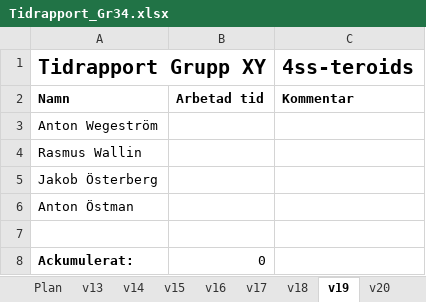
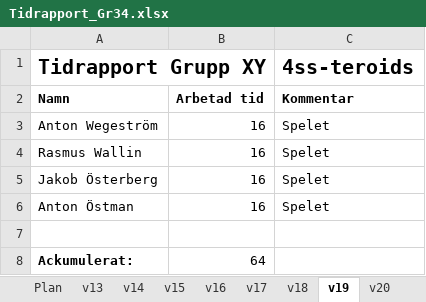
Before and after one commit to antwg/TSEA83, an Excel workbook: doc/Tidrapport_Gr34.xlsx, sheet v19, drawn as a sheet; values as stored, in another font and other column widths than the file's, no borders; the diff names each change by its address in the sheet, - before the commit and + after, or states it on an @@ line.

```diff
--- a/doc/Tidrapport_Gr34.xlsx (sheet v19)
+++ b/doc/Tidrapport_Gr34.xlsx (sheet v19)
-B3:B6: (empty)
+B3:B6: 16
-C3:C6 (4ss-teroids): (empty)
+C3:C6 (4ss-teroids): Spelet
-B8: 0
+B8: 64
```
Also changed, not shown: sheet v20, sheet graf, charts or pictures.
